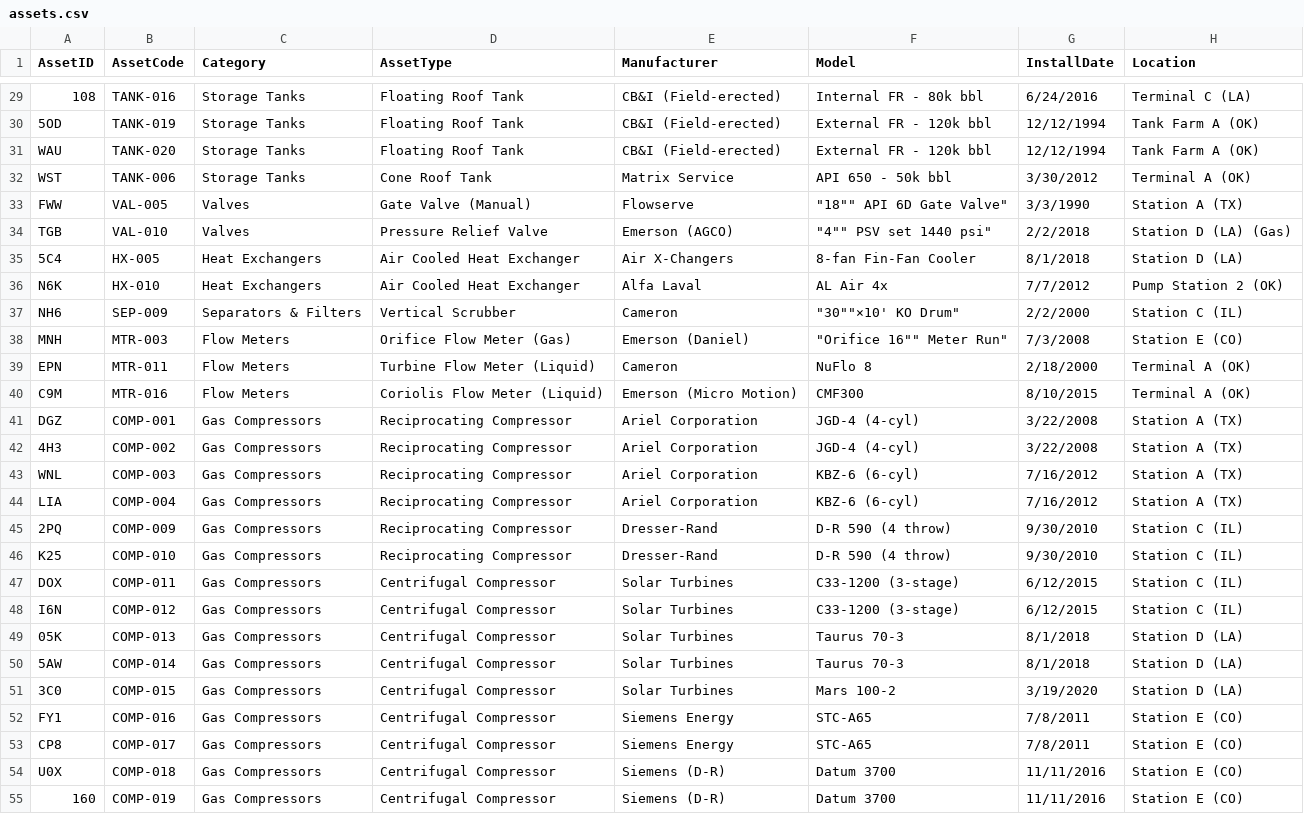
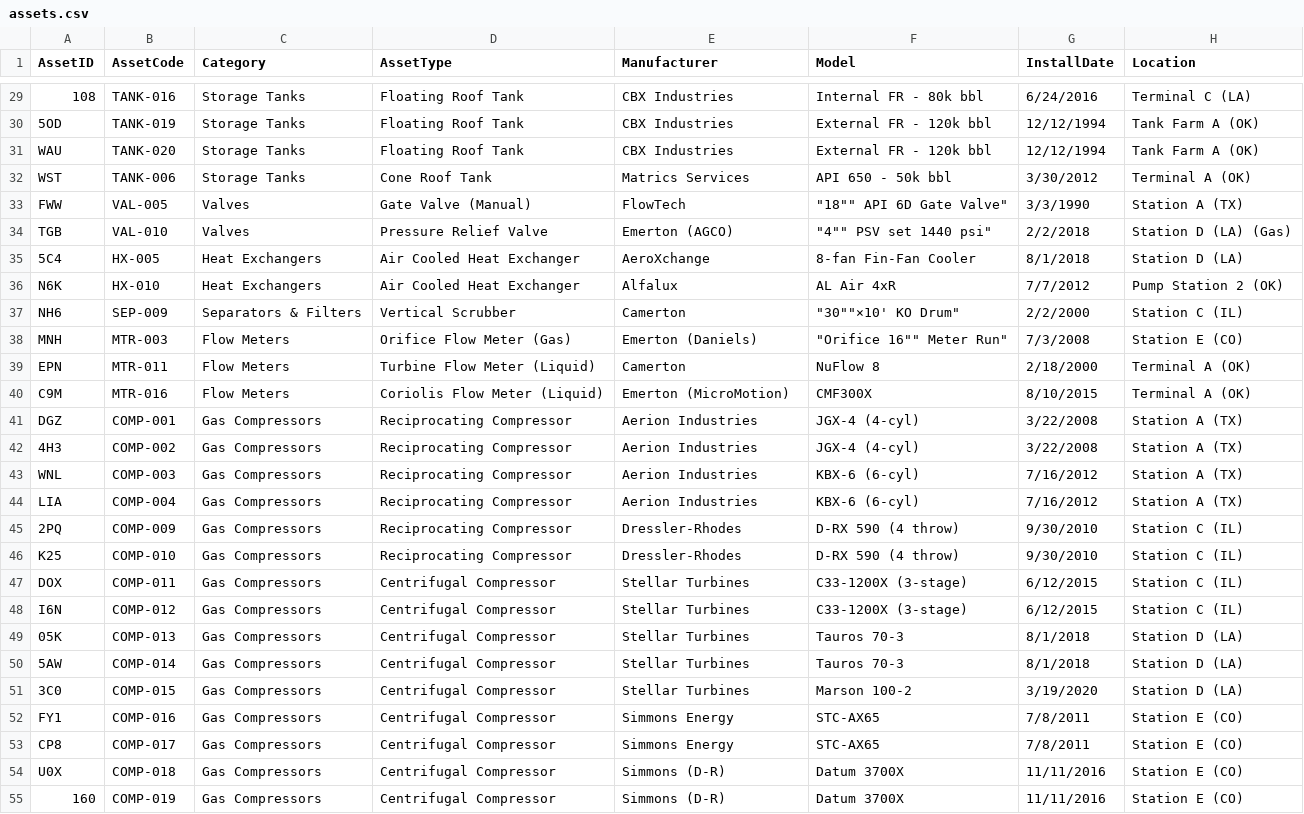
Before and after one commit to slavatrofimov/Multivariate-Anomaly-Detection-with-Microsoft-Fabric, a CSV file: data/assets.csv, drawn as a sheet; only a part is shown, gaps mark what is left out; the diff covers the shown part only; the diff names each change by its address in the sheet, - before the commit and + after, or states it on an @@ line.

```diff
--- a/data/assets.csv
+++ b/data/assets.csv
-E29:E31 (Manufacturer): CB&I (Field-erected)
+E29:E31 (Manufacturer): CBX Industries
-E32 (Manufacturer): Matrix Service
+E32 (Manufacturer): Matrics Services
-E33 (Manufacturer): Flowserve
+E33 (Manufacturer): FlowTech
-E34 (Manufacturer): Emerson (AGCO)
+E34 (Manufacturer): Emerton (AGCO)
-E35 (Manufacturer): Air X-Changers
+E35 (Manufacturer): AeroXchange
-E36 (Manufacturer): Alfa Laval
+E36 (Manufacturer): Alfalux
-F36 (Model): AL Air 4x
+F36 (Model): AL Air 4xR
-E37 (Manufacturer): Cameron
+E37 (Manufacturer): Camerton
-E38 (Manufacturer): Emerson (Daniel)
+E38 (Manufacturer): Emerton (Daniels)
-E39 (Manufacturer): Cameron
+E39 (Manufacturer): Camerton
-F39 (Model): NuFlo 8
+F39 (Model): NuFlow 8
-E40 (Manufacturer): Emerson (Micro Motion)
+E40 (Manufacturer): Emerton (MicroMotion)
-F40 (Model): CMF300
+F40 (Model): CMF300X
-E41:E44 (Manufacturer): Ariel Corporation
+E41:E44 (Manufacturer): Aerion Industries
-F41:F42 (Model): JGD-4 (4-cyl)
+F41:F42 (Model): JGX-4 (4-cyl)
-F43:F44 (Model): KBZ-6 (6-cyl)
+F43:F44 (Model): KBX-6 (6-cyl)
-E45:E46 (Manufacturer): Dresser-Rand
+E45:E46 (Manufacturer): Dressler-Rhodes
-F45:F46 (Model): D-R 590 (4 throw)
+F45:F46 (Model): D-RX 590 (4 throw)
-E47:E51 (Manufacturer): Solar Turbines
+E47:E51 (Manufacturer): Stellar Turbines
-F47:F48 (Model): C33-1200 (3-stage)
+F47:F48 (Model): C33-1200X (3-stage)
-F49:F50 (Model): Taurus 70-3
+F49:F50 (Model): Tauros 70-3
-F51 (Model): Mars 100-2
+F51 (Model): Marson 100-2
-E52:E53 (Manufacturer): Siemens Energy
+E52:E53 (Manufacturer): Simmons Energy
-F52:F53 (Model): STC-A65
+F52:F53 (Model): STC-AX65
-E54:E55 (Manufacturer): Siemens (D-R)
+E54:E55 (Manufacturer): Simmons (D-R)
-F54:F55 (Model): Datum 3700
+F54:F55 (Model): Datum 3700X
```
Also changed, not shown: 142 edited cells elsewhere in this file, 18 other files.
